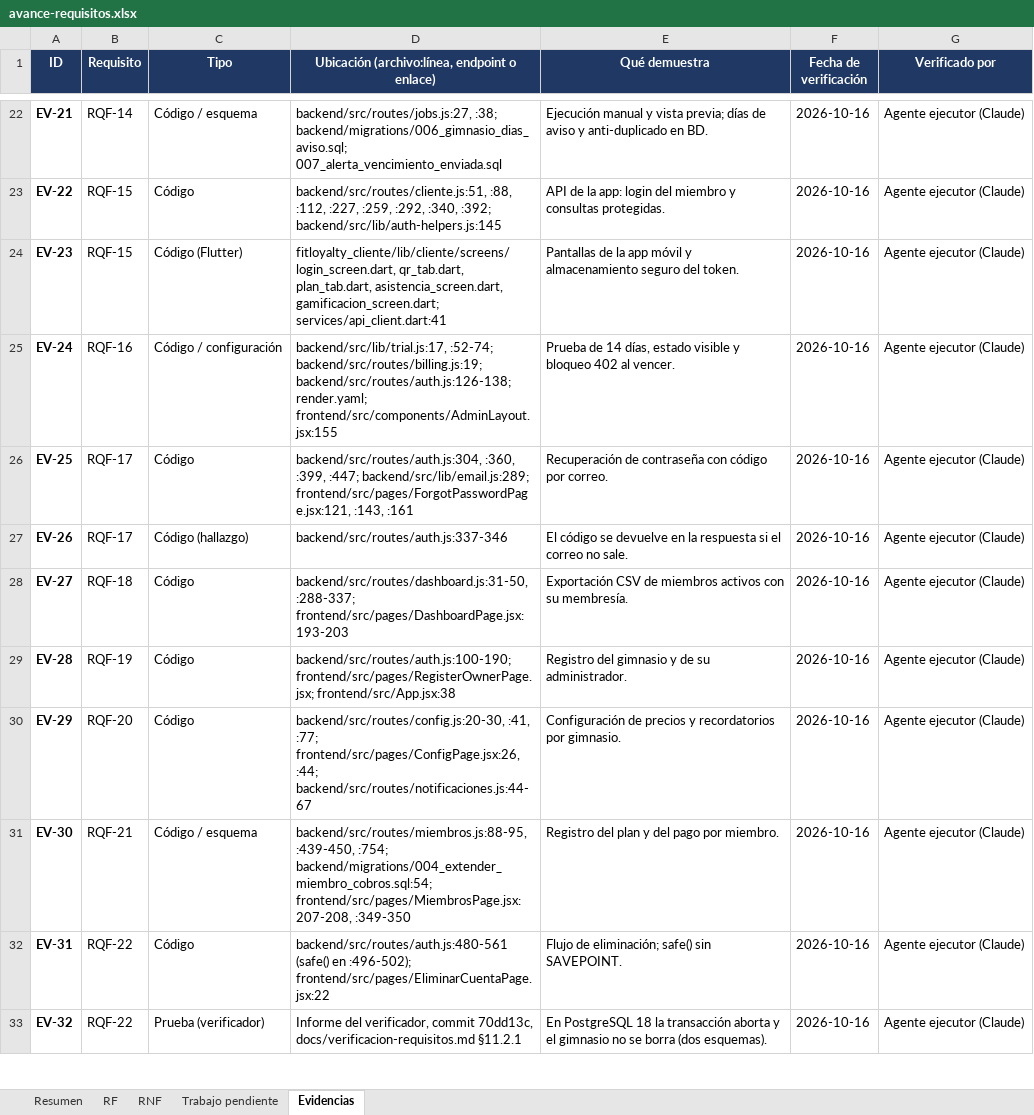
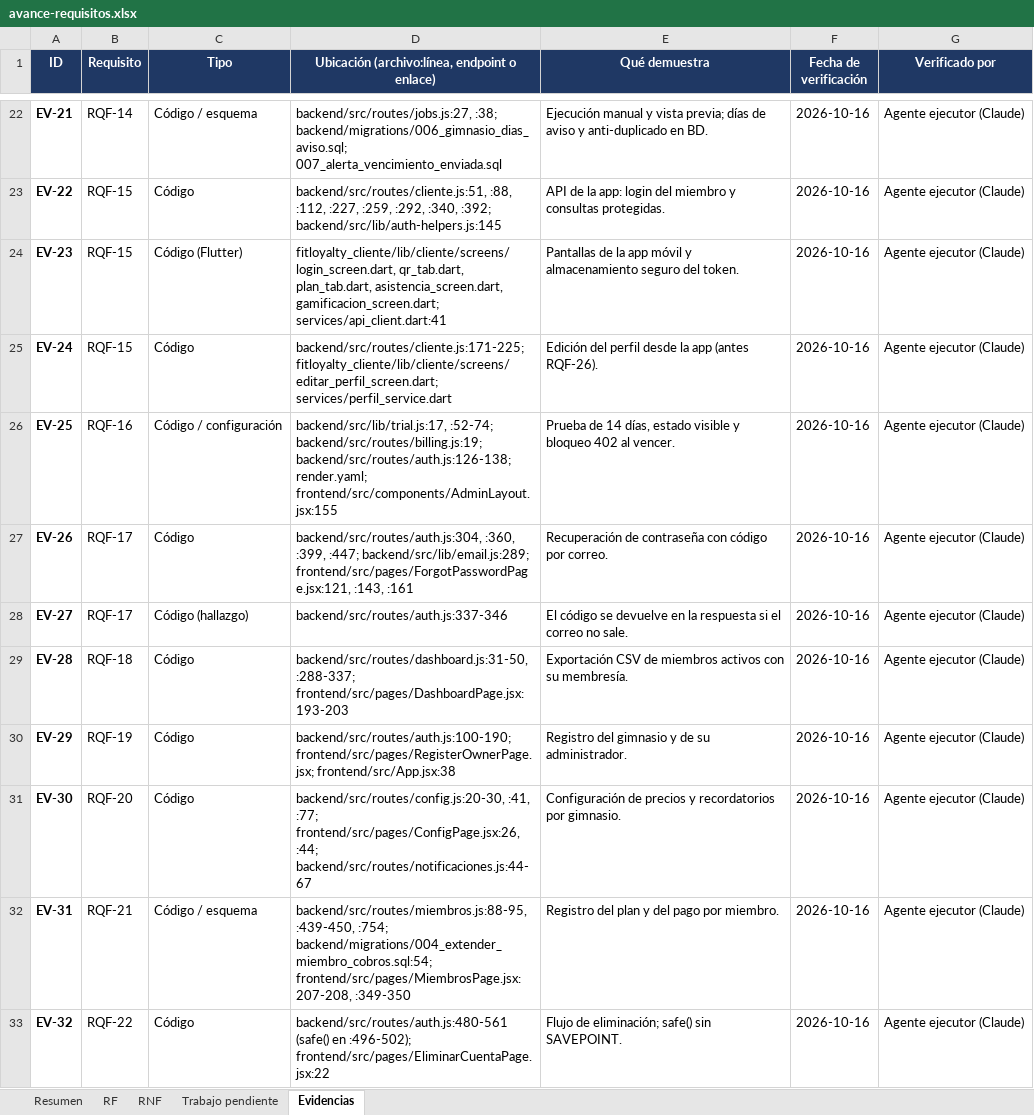
Before and after one commit to Luis140721/Proyecto_Fitloyalty, an Excel workbook: docs/avance-requisitos.xlsx, sheet Evidencias, drawn as a sheet; only a part is shown, gaps mark what is left out; values as stored, in another font and other column widths than the file's, no borders; the diff covers the shown part only; the diff names each change by its address in the sheet, - before the commit and + after, or states it on an @@ line.

Commit message:
docs(avance): retira RQF-23..25 y fusiona RQF-26 en RQF-15 en el Excel
Se quitan sus filas de RF y sus evidencias (las EV quedan EV-01..50, sin
referencias rotas); RQF-15 suma la evidencia de la edicion del perfil.
Formulas, resumen y graficos siguen en sus rangos (Resumen!G6:G8 y
J6:K8). Resultado: RF 63,6 % (14/22), RNF 60,0 % (9/15), global 62,2 %
(23/37); faltan 6,6 puntos para el 80 %.

```diff
--- a/docs/avance-requisitos.xlsx (sheet Evidencias)
+++ b/docs/avance-requisitos.xlsx (sheet Evidencias)
-B25 (Requisito): RQF-16
+B25 (Requisito): RQF-15
-C25 (Tipo): Código / configuración
+C25 (Tipo): Código
-D25: backend/src/lib/trial.js:17, :52-74; backend/src/routes/billing.js:19; backend/src/routes/auth.js:126-138; render.yaml; frontend/src/components/AdminLayout.jsx:155
+D25: backend/src/routes/cliente.js:171-225; fitloyalty_cliente/lib/cliente/screens/editar_perfil_screen.dart; services/perfil_service.dart
-E25 (Qué demuestra): Prueba de 14 días, estado visible y bloqueo 402 al vencer.
+E25 (Qué demuestra): Edición del perfil desde la app (antes RQF-26).
-B26 (Requisito): RQF-17
+B26 (Requisito): RQF-16
-C26 (Tipo): Código
+C26 (Tipo): Código / configuración
-D26: backend/src/routes/auth.js:304, :360, :399, :447; backend/src/lib/email.js:289; frontend/src/pages/ForgotPasswordPage.jsx:121, :143, :161
+D26: backend/src/lib/trial.js:17, :52-74; backend/src/routes/billing.js:19; backend/src/routes/auth.js:126-138; render.yaml; frontend/src/components/AdminLayout.jsx:155
-E26 (Qué demuestra): Recuperación de contraseña con código por correo.
+E26 (Qué demuestra): Prueba de 14 días, estado visible y bloqueo 402 al vencer.
-C27 (Tipo): Código (hallazgo)
+C27 (Tipo): Código
-D27: backend/src/routes/auth.js:337-346
+D27: backend/src/routes/auth.js:304, :360, :399, :447; backend/src/lib/email.js:289; frontend/src/pages/ForgotPasswordPage.jsx:121, :143, :161
-E27 (Qué demuestra): El código se devuelve en la respuesta si el correo no sale.
+E27 (Qué demuestra): Recuperación de contraseña con código por correo.
-B28 (Requisito): RQF-18
+B28 (Requisito): RQF-17
-C28 (Tipo): Código
+C28 (Tipo): Código (hallazgo)
-D28: backend/src/routes/dashboard.js:31-50, :288-337; frontend/src/pages/DashboardPage.jsx:193-203
+D28: backend/src/routes/auth.js:337-346
-E28 (Qué demuestra): Exportación CSV de miembros activos con su membresía.
+E28 (Qué demuestra): El código se devuelve en la respuesta si el correo no sale.
-B29 (Requisito): RQF-19
+B29 (Requisito): RQF-18
-D29: backend/src/routes/auth.js:100-190; frontend/src/pages/RegisterOwnerPage.jsx; frontend/src/App.jsx:38
+D29: backend/src/routes/dashboard.js:31-50, :288-337; frontend/src/pages/DashboardPage.jsx:193-203
-E29 (Qué demuestra): Registro del gimnasio y de su administrador.
+E29 (Qué demuestra): Exportación CSV de miembros activos con su membresía.
-B30 (Requisito): RQF-20
+B30 (Requisito): RQF-19
-D30: backend/src/routes/config.js:20-30, :41, :77; frontend/src/pages/ConfigPage.jsx:26, :44; backend/src/routes/notificaciones.js:44-67
+D30: backend/src/routes/auth.js:100-190; frontend/src/pages/RegisterOwnerPage.jsx; frontend/src/App.jsx:38
-E30 (Qué demuestra): Configuración de precios y recordatorios por gimnasio.
+E30 (Qué demuestra): Registro del gimnasio y de su administrador.
-B31 (Requisito): RQF-21
+B31 (Requisito): RQF-20
-C31 (Tipo): Código / esquema
+C31 (Tipo): Código
-D31: backend/src/routes/miembros.js:88-95, :439-450, :754; backend/migrations/004_extender_miembro_cobros.sql:54; frontend/src/pages/MiembrosPage.jsx:207-208, :349-350
+D31: backend/src/routes/config.js:20-30, :41, :77; frontend/src/pages/ConfigPage.jsx:26, :44; backend/src/routes/notificaciones.js:44-67
-E31 (Qué demuestra): Registro del plan y del pago por miembro.
+E31 (Qué demuestra): Configuración de precios y recordatorios por gimnasio.
-B32 (Requisito): RQF-22
+B32 (Requisito): RQF-21
-C32 (Tipo): Código
+C32 (Tipo): Código / esquema
-D32: backend/src/routes/auth.js:480-561 (safe() en :496-502); frontend/src/pages/EliminarCuentaPage.jsx:22
+D32: backend/src/routes/miembros.js:88-95, :439-450, :754; backend/migrations/004_extender_miembro_cobros.sql:54; frontend/src/pages/MiembrosPage.jsx:207-208, :349-350
-E32 (Qué demuestra): Flujo de eliminación; safe() sin SAVEPOINT.
+E32 (Qué demuestra): Registro del plan y del pago por miembro.
-C33 (Tipo): Prueba (verificador)
+C33 (Tipo): Código
-D33: Informe del verificador, commit 70dd13c, docs/verificacion-requisitos.md §11.2.1
+D33: backend/src/routes/auth.js:480-561 (safe() en :496-502); frontend/src/pages/EliminarCuentaPage.jsx:22
-E33 (Qué demuestra): En PostgreSQL 18 la transacción aborta y el gimnasio no se borra (dos esquemas).
+E33 (Qué demuestra): Flujo de eliminación; safe() sin SAVEPOINT.
```
Also changed, not shown: 4 removed rows and 69 edited cells elsewhere in this sheet, sheet RF, sheet Resumen, sheet Trabajo pendiente, sheet RNF, charts or pictures.
